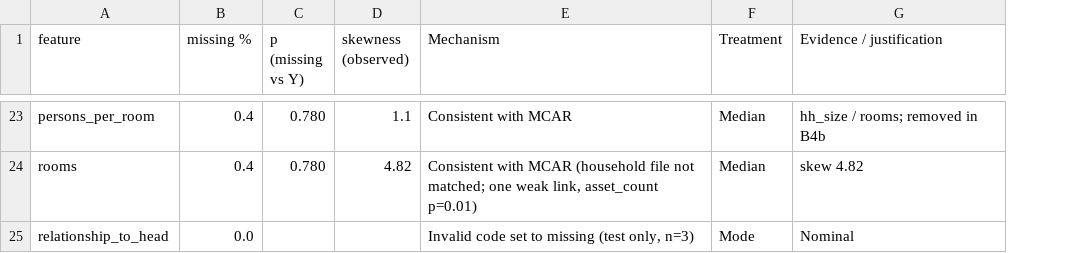
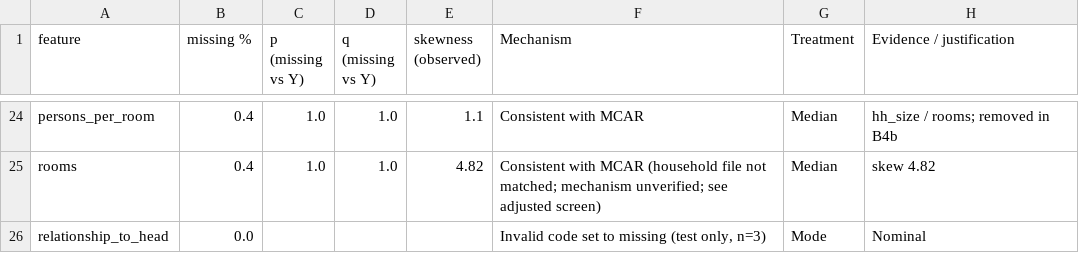
Before and after one commit to Emile-Lucky-Muhigira/AISD_Project, a CSV file: phase1_strategy/B1_mechanism_and_imputation_plan.csv, drawn as a sheet; only a part is shown, gaps mark what is left out; addresses are those after the commit; the diff covers the shown part only; the diff names each change by its address in the sheet, - before the commit and + after, or states it on an @@ line.

```diff
--- a/phase1_strategy/B1_mechanism_and_imputation_plan.csv
+++ b/phase1_strategy/B1_mechanism_and_imputation_plan.csv
+column D (q (missing vs Y)), rows 24-25: 1.0 | 1.0
-C24:C25 (p (missing vs Y)): 0.780
+C24:C25 (p (missing vs Y)): 1.0
-F25 (Mechanism): …not matched; one weak link, asset_count p=0.01)
+F25 (Mechanism): …not matched; mechanism unverified; see adjusted screen)
```
Also changed, not shown: 4 added rows, 3 removed rows and 25 edited cells elsewhere in this file, phase1_strategy/A2_variable_inventory.csv, phase1_strategy/B1_missingness_evidence.csv, 38 other files.
